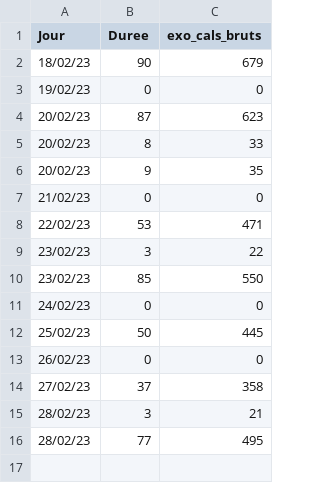
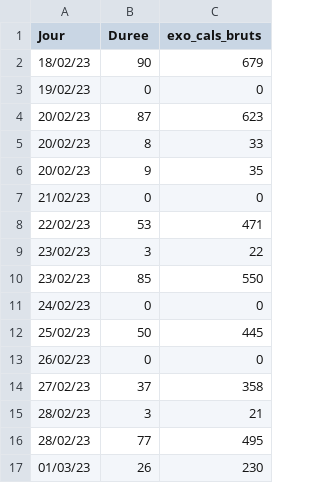
Before and after one commit to ScolarProjects/Weight, a CSV file: imports/Exos_Persos.csv, drawn as a sheet.

```diff
--- a/imports/Exos_Persos.csv
+++ b/imports/Exos_Persos.csv
@@ -16 +16,2 @@ Jour,Duree,exo_cals_bruts
 28/02/23,77,495
+01/03/23,26,230
```
Also changed, not shown: 3 other files.
